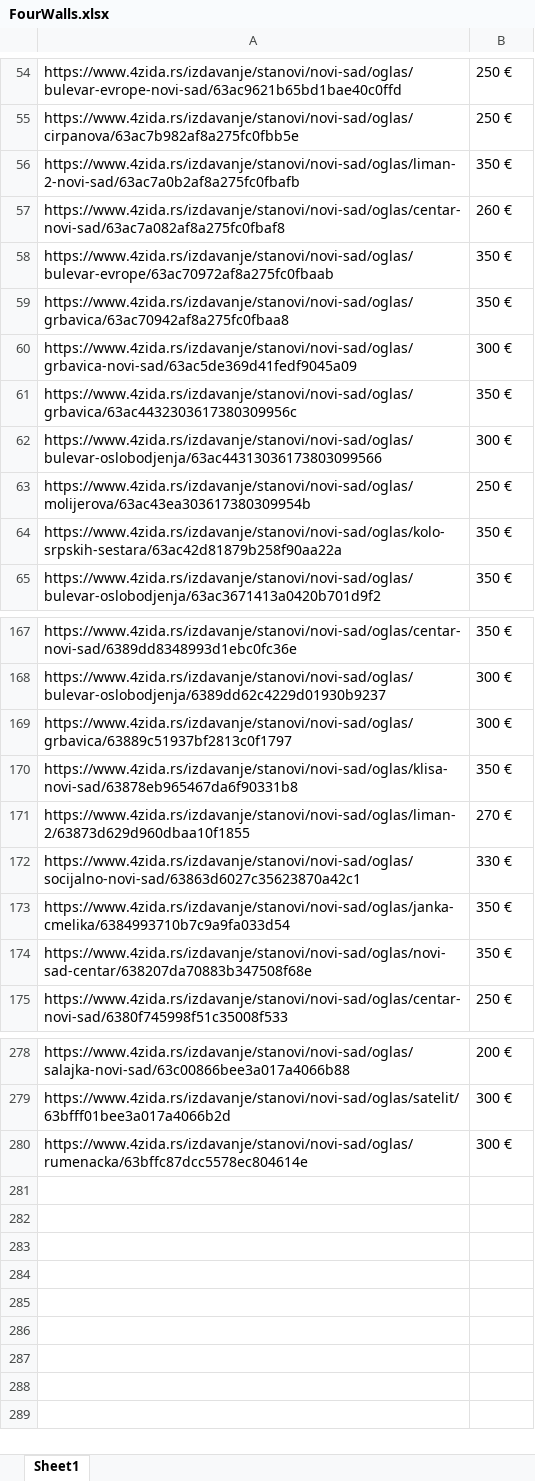
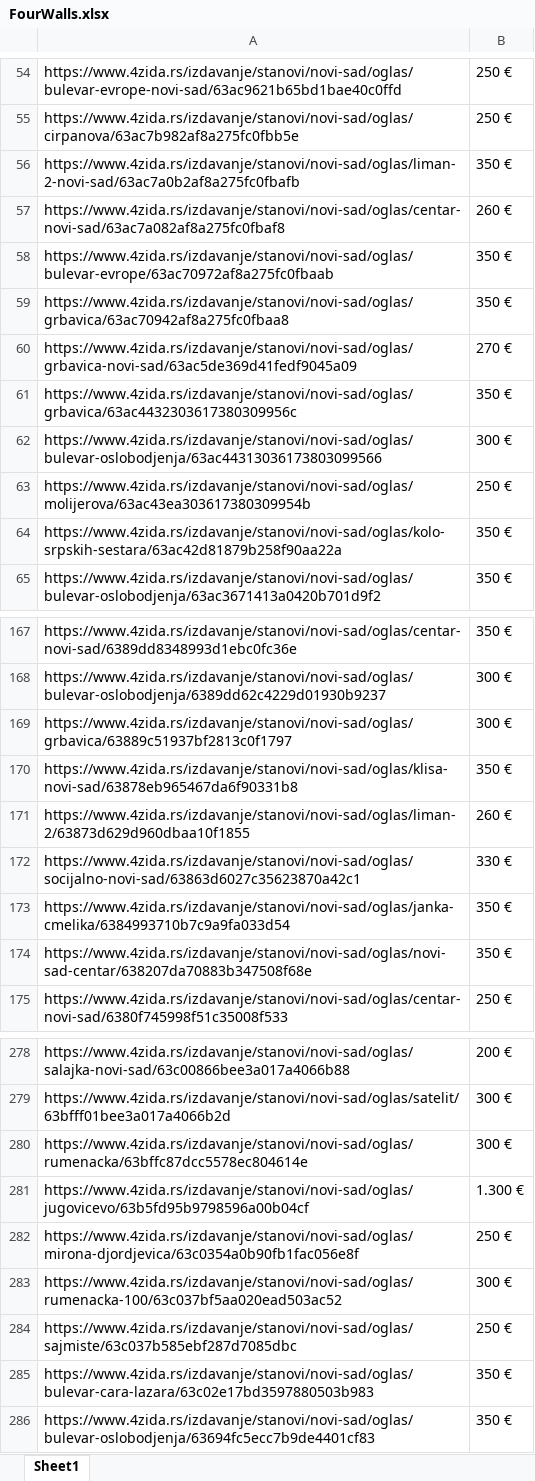
Before and after one commit to stevanbrankov/FourWalls, an Excel workbook: src/main/resources/FourWalls.xlsx, sheet Sheet1, drawn as a sheet; only a part is shown, gaps mark what is left out; values as stored, in another font and other column widths than the file's, no borders; the diff names each change by its address in the sheet, - before the commit and + after, or states it on an @@ line.

```diff
--- a/src/main/resources/FourWalls.xlsx (sheet Sheet1)
+++ b/src/main/resources/FourWalls.xlsx (sheet Sheet1)
-B60: 300 €
+B60: 270 €
-B171: 270 €
+B171: 260 €
+row 281: https://www.4zida.rs/izdavanje/stanovi/novi-sad/oglas/jugovicevo/63b5fd95b9798596a00b04cf | 1.300 €
+row 282: https://www.4zida.rs/izdavanje/stanovi/novi-sad/oglas/mirona-djordjevica/63c0354a0b90fb1fac056e8f | 250 €
+row 283: https://www.4zida.rs/izdavanje/stanovi/novi-sad/oglas/rumenacka-100/63c037bf5aa020ead503ac52 | 300 €
+row 284: https://www.4zida.rs/izdavanje/stanovi/novi-sad/oglas/sajmiste/63c037b585ebf287d7085dbc | 250 €
+row 285: https://www.4zida.rs/izdavanje/stanovi/novi-sad/oglas/bulevar-cara-lazara/63c02e17bd3597880503b983 | 350 €
+row 286: https://www.4zida.rs/izdavanje/stanovi/novi-sad/oglas/bulevar-oslobodjenja/63694fc5ecc7b9de4401cf83 | 350 €
```
Also changed, not shown: 13 other files.
